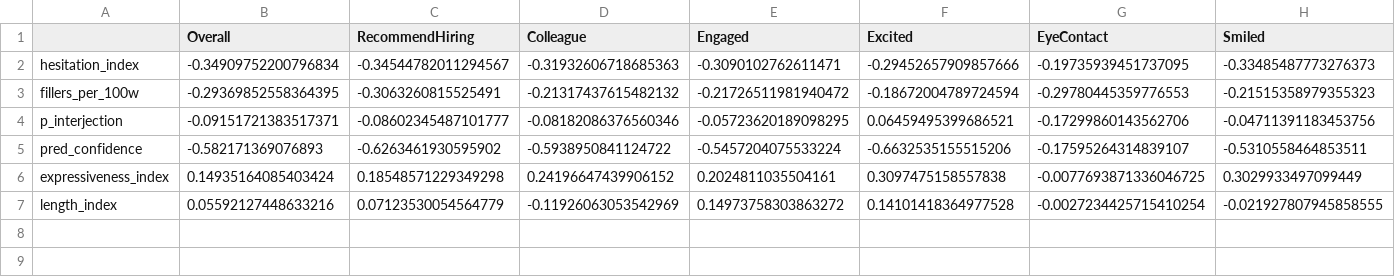
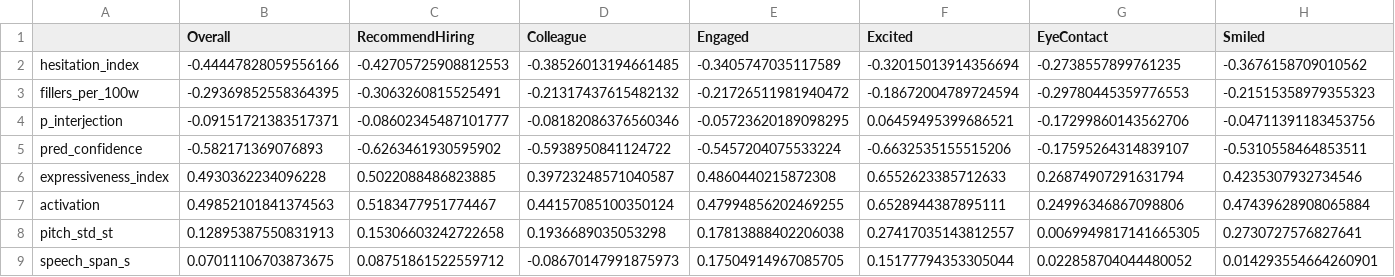
Before and after one commit to rihandoshi/soft-skill-assessment-and-feedback, a CSV file: results/explainability/stage8_detectors/tables/discriminant_mit.csv, drawn as a sheet; only a part is shown; removed rows and columns are numbered as before the commit, all else as after; rows hold the shown columns only; the diff covers the shown part only; the diff names each change by its address in the sheet, - before the commit and + after, or states it on an @@ line.

```diff
--- a/results/explainability/stage8_detectors/tables/discriminant_mit.csv
+++ b/results/explainability/stage8_detectors/tables/discriminant_mit.csv
-B2 (Overall): -0.34909752200796834
+B2 (Overall): -0.44447828059556166
-C2 (RecommendHiring): -0.34544782011294567
+C2 (RecommendHiring): -0.42705725908812553
-D2 (Colleague): -0.31932606718685363
+D2 (Colleague): -0.38526013194661485
-E2 (Engaged): -0.3090102762611471
+E2 (Engaged): -0.3405747035117589
-F2 (Excited): -0.29452657909857666
+F2 (Excited): -0.32015013914356694
-G2 (EyeContact): -0.19735939451737095
+G2 (EyeContact): -0.2738557899761235
-H2 (Smiled): -0.33485487773276373
+H2 (Smiled): -0.3676158709010562
-B6 (Overall): 0.14935164085403424
+B6 (Overall): 0.4930362234096228
-C6 (RecommendHiring): 0.18548571229349298
+C6 (RecommendHiring): 0.5022088486823885
-D6 (Colleague): 0.24196647439906152
+D6 (Colleague): 0.39723248571040587
-E6 (Engaged): 0.2024811035504161
+E6 (Engaged): 0.4860440215872308
-F6 (Excited): 0.3097475158557838
+F6 (Excited): 0.6552623385712633
-G6 (EyeContact): -0.0077693871336046725
+G6 (EyeContact): 0.26874907291631794
-H6 (Smiled): 0.3029933497099449
+H6 (Smiled): 0.4235307932734546
-row 7: length_index | 0.05592127448633216 | 0.07123530054564779 | -0.11926063053542969 | 0.14973758303863272 | 0.14101418364977528 | -0.0027234425715410254 | -0.021927807945858555
+row 7: activation | 0.49852101841374563 | 0.5183477951774467 | 0.44157085100350124 | 0.47994856202469255 | 0.6528944387895111 | 0.24996346867098806 | 0.47439628908065884
+row 8: pitch_std_st | 0.12895387550831913 | 0.15306603242722658 | 0.1936689035053298 | 0.17813888402206038 | 0.27417035143812557 | 0.0069949817141665305 | 0.2730727576827641
+row 9: speech_span_s | 0.07011106703873675 | 0.08751861522559712 | -0.08670147991875973 | 0.17504914967085705 | 0.15177794353305044 | 0.022858704044480052 | 0.014293554664260901
```
Also changed, not shown: 18 edited cells elsewhere in this file, results/explainability/stage8_detectors/tables/pre_post_mit.csv, results/explainability/stage8_detectors/tables/validation_mit.csv, 28 other files.
